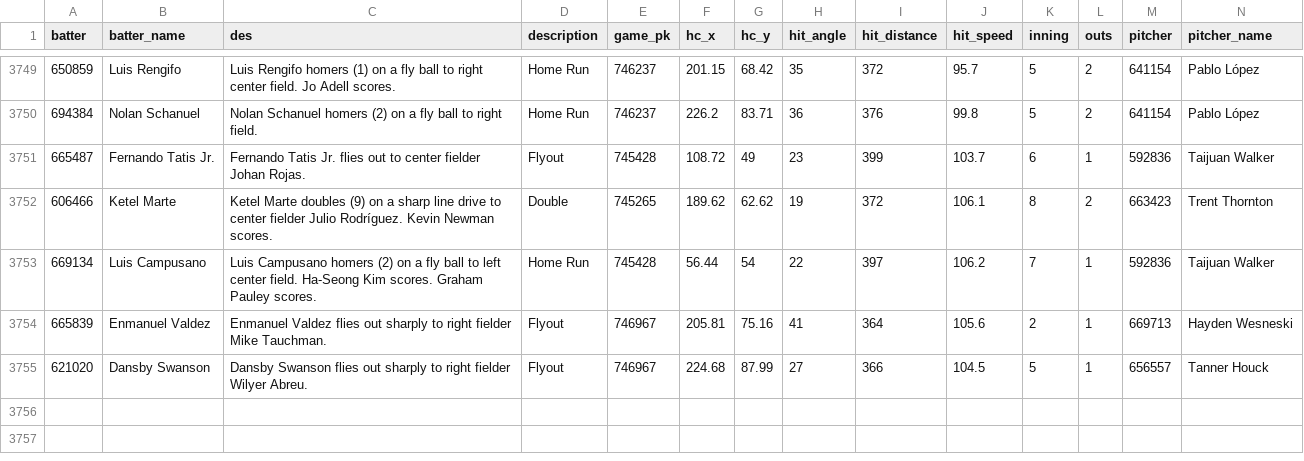
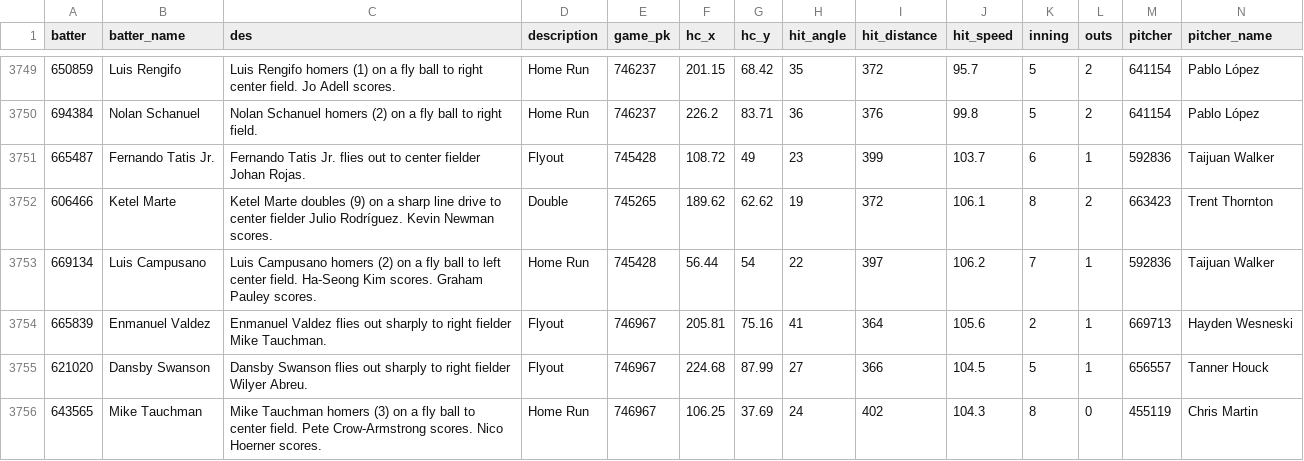
Before and after one commit to NimbleValley/home-run-api, a CSV file: site/data/2024.csv, drawn as a sheet; only a part is shown, gaps mark what is left out; rows hold the shown columns only; the diff names each change by its address in the sheet, - before the commit and + after, or states it on an @@ line.

Commit message:
Upload data

```diff
--- a/site/data/2024.csv
+++ b/site/data/2024.csv
+row 3756: 643565 | Mike Tauchman | Mike Tauchman homers (3) on a fly ball to center field. Pete Crow-Armstrong scores. Nico Hoerner scores. | Home Run | 746967 | 106.25 | 37.69 | 24 | 402 | 104.3 | 8 | 0 | 455119 | Chris Martin
```
Also changed, not shown: 32 other files.
